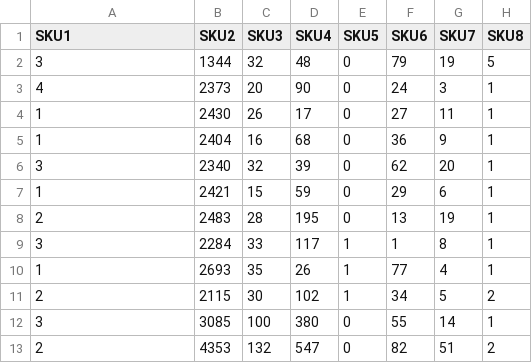
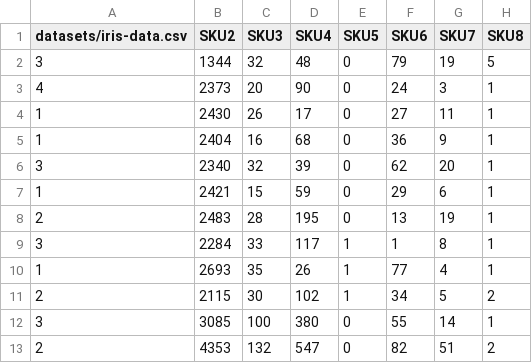
Before and after one commit to Melissa670/2018, a CSV file: Prueba (3).csv, drawn as a sheet; only a part is shown; the diff names each change by its address in the sheet, - before the commit and + after, or states it on an @@ line.

Commit message:
Add files via upload

```diff
--- a/Prueba (3).csv
+++ b/Prueba (3).csv
-A1: SKU1
+A1: datasets/iris-data.csv
```
